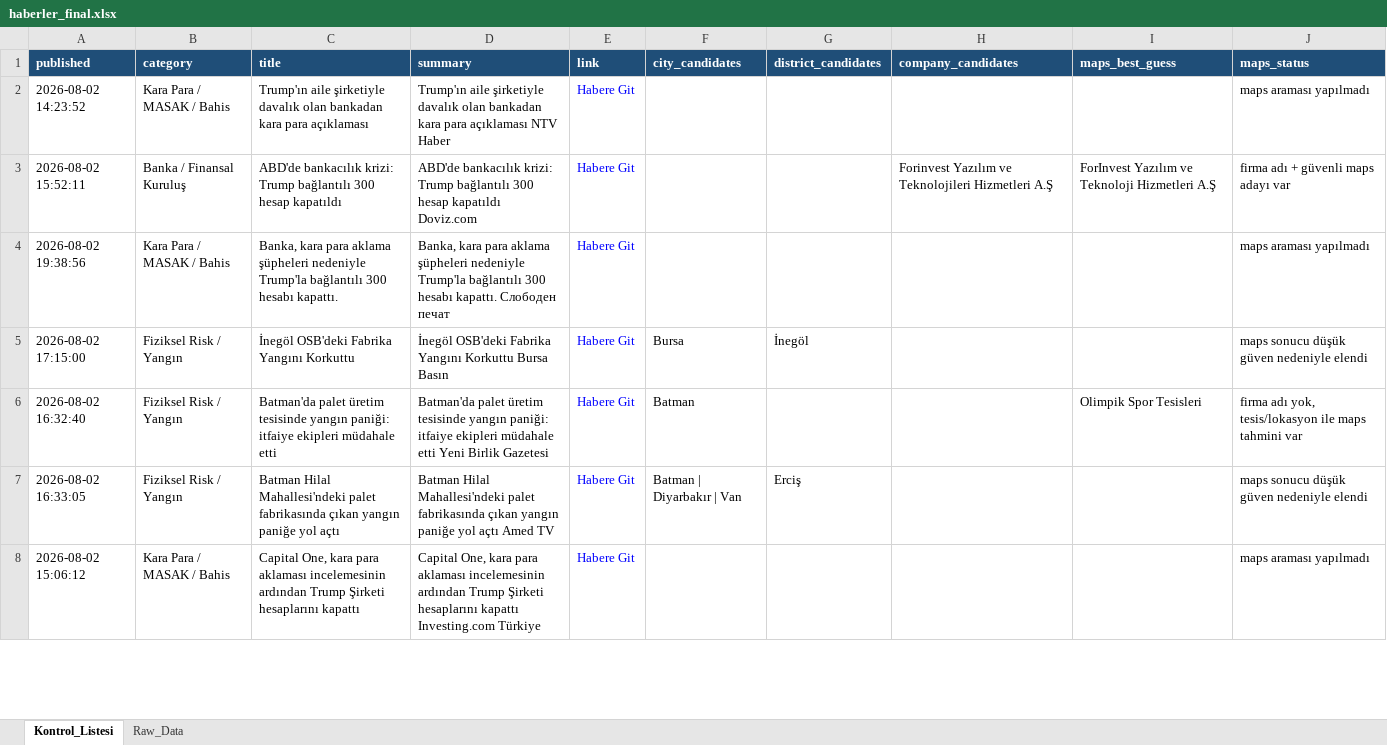
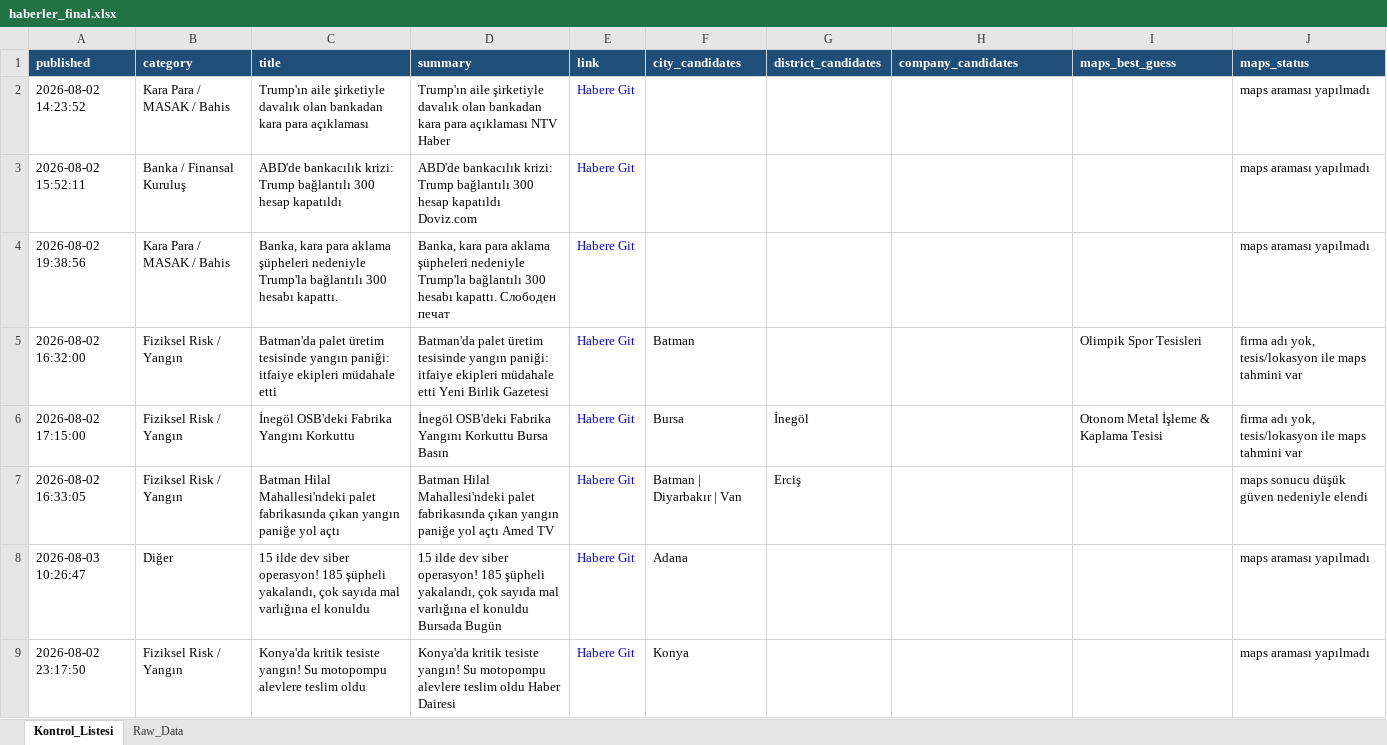
Before and after one commit to 19982109/haber-risk-monitor, an Excel workbook: data/haberler_final.xlsx, sheet Kontrol_Listesi, drawn as a sheet; only a part is shown; the shorter side is filled out with more unchanged rows; values as stored, in another font and other column widths than the file's, no borders; removed rows and columns are numbered as before the commit, all else as after; the diff covers the shown part only; the diff names each change by its address in the sheet, - before the commit and + after, or states it on an @@ line.

```diff
--- a/data/haberler_final.xlsx (sheet Kontrol_Listesi)
+++ b/data/haberler_final.xlsx (sheet Kontrol_Listesi)
-H3 (company_candidates): Forinvest Yazılım ve Teknolojileri Hizmetleri A.Ş
+H3 (company_candidates): (empty)
-I3 (maps_best_guess): ForInvest Yazılım ve Teknoloji Hizmetleri A.Ş
+I3 (maps_best_guess): (empty)
-J3 (maps_status): firma adı + güvenli maps adayı var
+J3 (maps_status): maps araması yapılmadı
+row 5: 2026-08-02 16:32:00 | Fiziksel Risk / Yangın | Batman'da palet üretim tesisinde yangın paniği: itfaiye ekipleri müdahale etti | Batman'da palet üretim tesisinde yangın paniği: itfaiye ekipleri müdahale etti Yeni Birlik Gazetesi | Habere Git | Batman |  |  | Olimpik Spor Tesisleri | firma adı yok, tesis/lokasyon ile maps tahmini var
-I6 (maps_best_guess): (empty)
+I6 (maps_best_guess): Otonom Metal İşleme & Kaplama Tesisi
-J6 (maps_status): maps sonucu düşük güven nedeniyle elendi
+J6 (maps_status): firma adı yok, tesis/lokasyon ile maps tahmini var
-row 6: 2026-08-02 16:32:40 | Fiziksel Risk / Yangın | Batman'da palet üretim tesisinde yangın paniği: itfaiye ekipleri müdahale etti | Batman'da palet üretim tesisinde yangın paniği: itfaiye ekipleri müdahale etti Yeni Birlik Gazetesi | Habere Git | Batman |  |  | Olimpik Spor Tesisleri | firma adı yok, tesis/lokasyon ile maps tahmini var
+row 8: 2026-08-03 10:26:47 | Diğer | 15 ilde dev siber operasyon! 185 şüpheli yakalandı, çok sayıda mal varlığına el konuldu | 15 ilde dev siber operasyon! 185 şüpheli yakalandı, çok sayıda mal varlığına el konuldu Bursada Bugün | Habere Git | Adana |  |  |  | maps araması yapılmadı
@@ row 13 moved to row 9: 2026-08-02 23:17:50 @@
```
Also changed, not shown: 12 added rows, 5 removed rows, 1 moved row and 21 edited cells elsewhere in this sheet, sheet Raw_Data, 1 other file.
